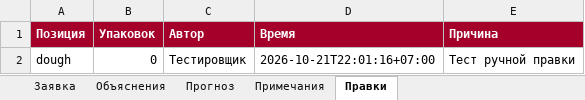
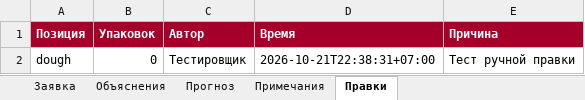
Before and after one commit to vadimsafronov21-lgtm/russkie-bliny, an Excel workbook: qa/sample_order.xlsx, sheet Правки, drawn as a sheet; values as stored, in another font and other column widths than the file's, no borders; the diff names each change by its address in the sheet, - before the commit and + after, or states it on an @@ line.

```diff
--- a/qa/sample_order.xlsx (sheet Правки)
+++ b/qa/sample_order.xlsx (sheet Правки)
-D2 (Время): 2026-10-21T22:01:16+07:00
+D2 (Время): 2026-10-21T22:38:31+07:00
```
Also changed, not shown: sheet Заявка, 24 other files.
